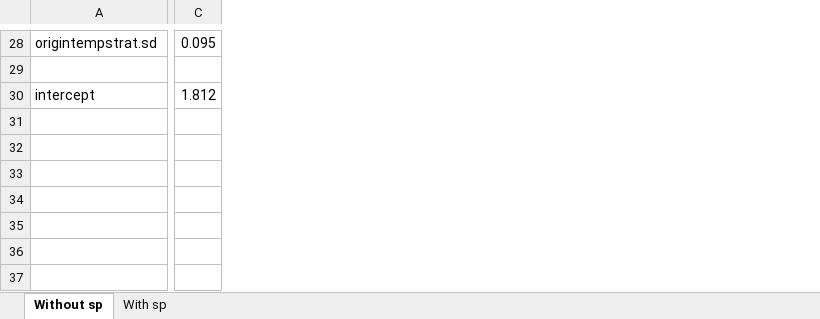
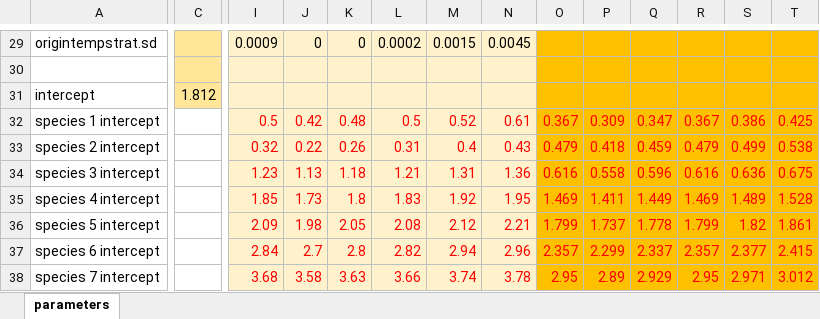
Before and after one commit to hneyster/germination_stan, an Excel workbook: parameters.xlsx, sheet parameters, drawn as a sheet; only a part is shown, gaps mark what is left out; values as stored, in another font and other column widths than the file's, no borders; addresses are those after the commit; rows hold the shown columns only; the diff covers the shown part only; the diff names each change by its address in the sheet, - before the commit and + after, or states it on an @@ line.

```diff
--- a/parameters.xlsx (sheet parameters)
+++ b/parameters.xlsx (sheet parameters)
-sheet tab: Without sp
+sheet tab: parameters
-sheet tab: With sp
+column I, row 29: 0.0009
+column J, row 29: 0
+column K, row 29: 0
+column L, row 29: 0.0002
+column M, row 29: 0.0015
+column N, row 29: 0.0045
+column O, empty
+column P, empty
+column Q, empty
+column R, empty
+column S, empty
+column T, empty
-C29:C31 fill: none
+C29:C31 fill: #FFE699
-C29: 0.095
+C29: (empty)
+row 32: species 1 intercept |  | 0.5 | 0.42 | 0.48 | 0.5 | 0.52 | 0.61 | 0.367 | 0.309 | 0.347 | 0.367 | 0.386 | 0.425
+row 33: species 2 intercept |  | 0.32 | 0.22 | 0.26 | 0.31 | 0.4 | 0.43 | 0.479 | 0.418 | 0.459 | 0.479 | 0.499 | 0.538
+row 34: species 3 intercept |  | 1.23 | 1.13 | 1.18 | 1.21 | 1.31 | 1.36 | 0.616 | 0.558 | 0.596 | 0.616 | 0.636 | 0.675
+row 35: species 4 intercept |  | 1.85 | 1.73 | 1.8 | 1.83 | 1.92 | 1.95 | 1.469 | 1.411 | 1.449 | 1.469 | 1.489 | 1.528
+row 36: species 5 intercept |  | 2.09 | 1.98 | 2.05 | 2.08 | 2.12 | 2.21 | 1.799 | 1.737 | 1.778 | 1.799 | 1.82 | 1.861
+row 37: species 6 intercept |  | 2.84 | 2.7 | 2.8 | 2.82 | 2.94 | 2.96 | 2.357 | 2.299 | 2.337 | 2.357 | 2.377 | 2.415
+row 38: species 7 intercept |  | 3.68 | 3.58 | 3.63 | 3.66 | 3.74 | 3.78 | 2.95 | 2.89 | 2.929 | 2.95 | 2.971 | 3.012
```
Also changed, not shown: 1 added row, 6 edited cells and cell formats elsewhere in this sheet, 4 other files.
